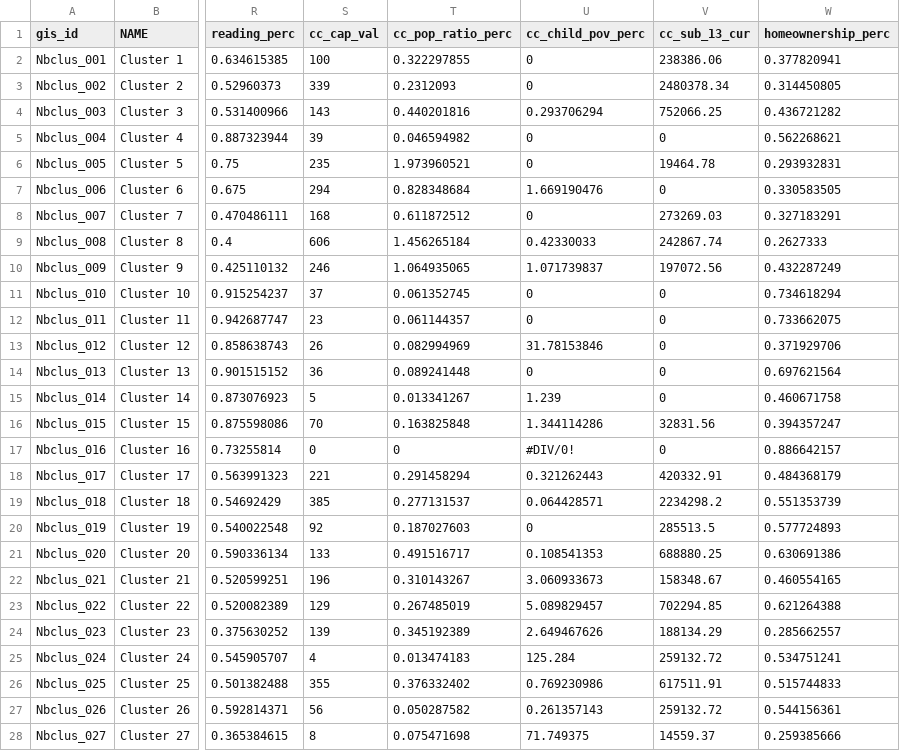
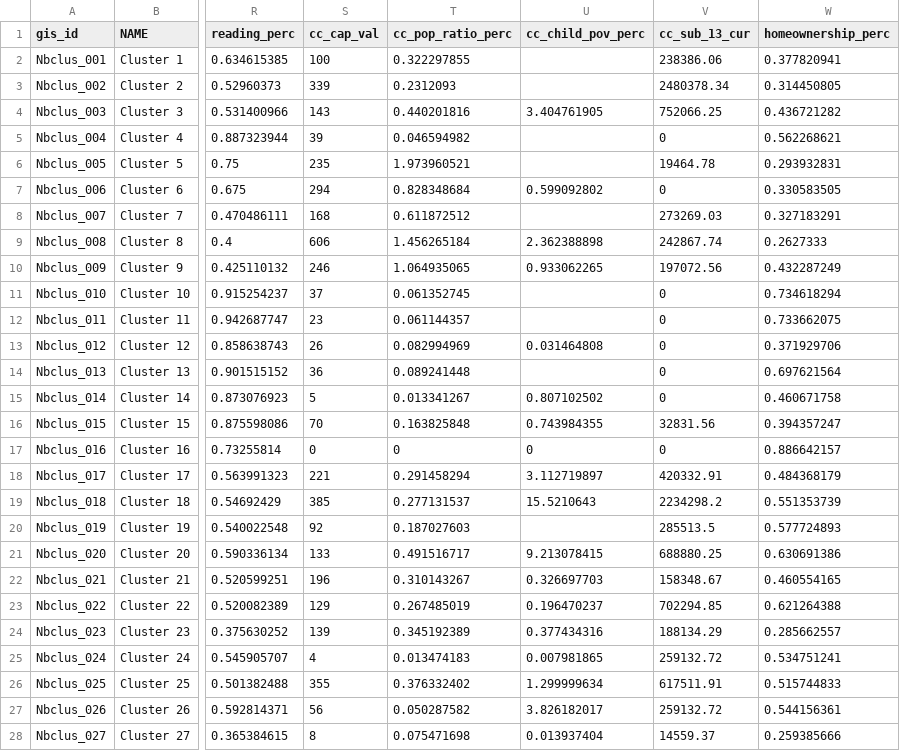
Before and after one commit to DCActionforChildren/dcaction, a CSV file: data/neighborhoods2.csv, drawn as a sheet; only a part is shown, gaps mark what is left out; the diff covers the shown part only; the diff names each change by its address in the sheet, - before the commit and + after, or states it on an @@ line.

Commit message:
updating child care center poverty ratio

```diff
--- a/data/neighborhoods2.csv
+++ b/data/neighborhoods2.csv
-U2:U3 (cc_child_pov_perc): 0
+U2:U3 (cc_child_pov_perc): (empty)
-U4 (cc_child_pov_perc): 0.293706294
+U4 (cc_child_pov_perc): 3.404761905
-U5:U6 (cc_child_pov_perc): 0
+U5:U6 (cc_child_pov_perc): (empty)
-U7 (cc_child_pov_perc): 1.669190476
+U7 (cc_child_pov_perc): 0.599092802
-U8 (cc_child_pov_perc): 0
+U8 (cc_child_pov_perc): (empty)
-U9 (cc_child_pov_perc): 0.42330033
+U9 (cc_child_pov_perc): 2.362388898
-U10 (cc_child_pov_perc): 1.071739837
+U10 (cc_child_pov_perc): 0.933062265
-U11:U12 (cc_child_pov_perc): 0
+U11:U12 (cc_child_pov_perc): (empty)
-U13 (cc_child_pov_perc): 31.78153846
+U13 (cc_child_pov_perc): 0.031464808
-U14 (cc_child_pov_perc): 0
+U14 (cc_child_pov_perc): (empty)
-U15 (cc_child_pov_perc): 1.239
+U15 (cc_child_pov_perc): 0.807102502
-U16 (cc_child_pov_perc): 1.344114286
+U16 (cc_child_pov_perc): 0.743984355
-U17 (cc_child_pov_perc): #DIV/0!
+U17 (cc_child_pov_perc): 0
-U18 (cc_child_pov_perc): 0.321262443
+U18 (cc_child_pov_perc): 3.112719897
-U19 (cc_child_pov_perc): 0.064428571
+U19 (cc_child_pov_perc): 15.5210643
-U20 (cc_child_pov_perc): 0
+U20 (cc_child_pov_perc): (empty)
-U21 (cc_child_pov_perc): 0.108541353
+U21 (cc_child_pov_perc): 9.213078415
-U22 (cc_child_pov_perc): 3.060933673
+U22 (cc_child_pov_perc): 0.326697703
-U23 (cc_child_pov_perc): 5.089829457
+U23 (cc_child_pov_perc): 0.196470237
-U24 (cc_child_pov_perc): 2.649467626
+U24 (cc_child_pov_perc): 0.377434316
-U25 (cc_child_pov_perc): 125.284
+U25 (cc_child_pov_perc): 0.007981865
-U26 (cc_child_pov_perc): 0.769230986
+U26 (cc_child_pov_perc): 1.299999634
-U27 (cc_child_pov_perc): 0.261357143
+U27 (cc_child_pov_perc): 3.826182017
-U28 (cc_child_pov_perc): 71.749375
+U28 (cc_child_pov_perc): 0.013937404
```
Also changed, not shown: 12 edited cells elsewhere in this file, 3 other files.
